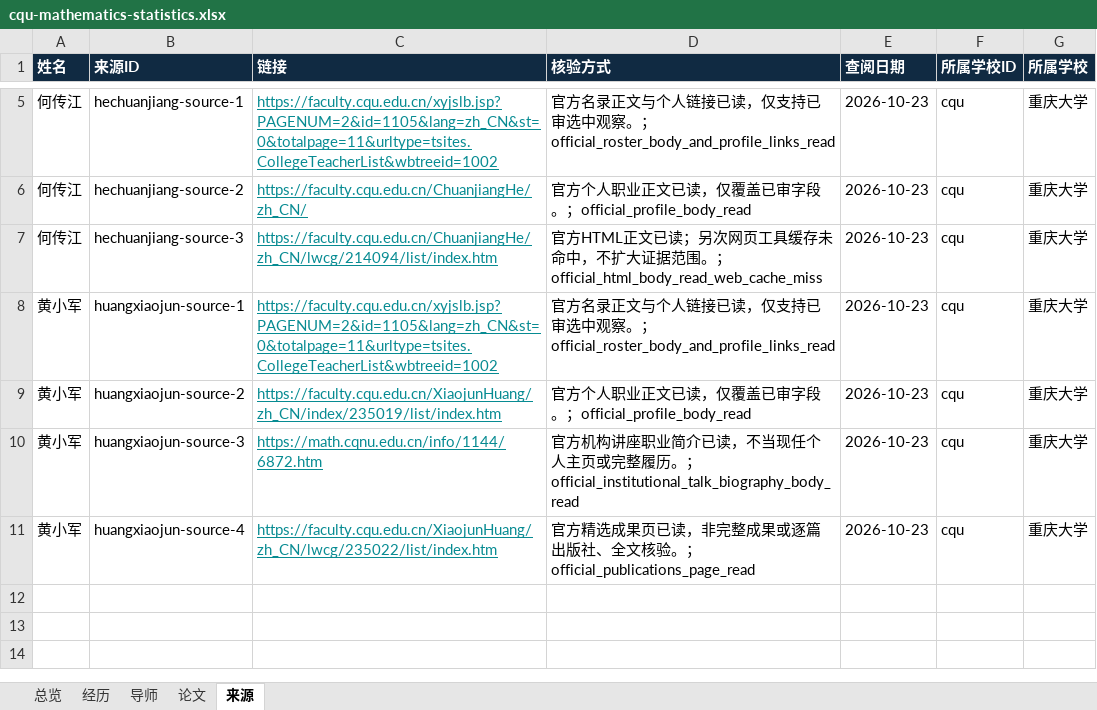
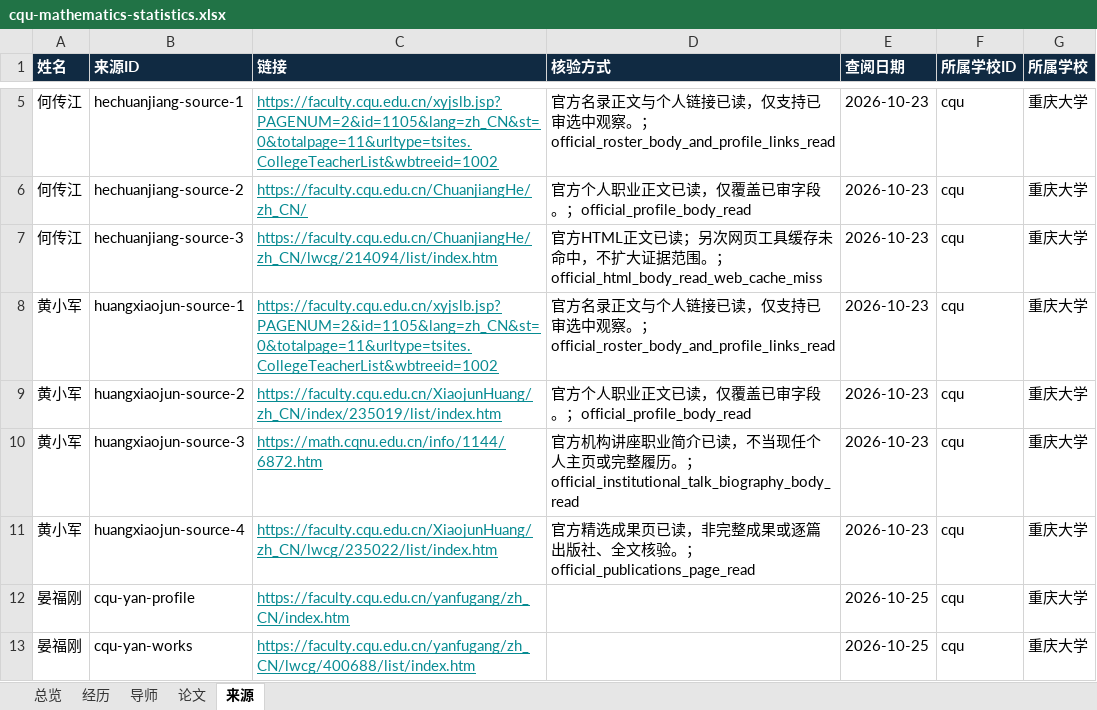
Before and after one commit to aikyolin/-cn-985-academic-amatlas, an Excel workbook: site/exports/cqu-mathematics-statistics.xlsx, sheet 来源, drawn as a sheet; only a part is shown, gaps mark what is left out; values as stored, in another font and other column widths than the file's, no borders; the diff names each change by its address in the sheet, - before the commit and + after, or states it on an @@ line.

Commit message:
Add nine reviewed NEU, CQU and SYSU academic profiles (993 total)

```diff
--- a/site/exports/cqu-mathematics-statistics.xlsx (sheet 来源)
+++ b/site/exports/cqu-mathematics-statistics.xlsx (sheet 来源)
+row 12: 晏福刚 | cqu-yan-profile | https://faculty.cqu.edu.cn/yanfugang/zh_CN/index.htm |  | 2026-10-25 | cqu | 重庆大学
+row 13: 晏福刚 | cqu-yan-works | https://faculty.cqu.edu.cn/yanfugang/zh_CN/lwcg/400688/list/index.htm |  | 2026-10-25 | cqu | 重庆大学
```
Also changed, not shown: sheet 经历, sheet 论文, sheet 总览, site/exports/待核对名录.xlsx, 54 other files.
